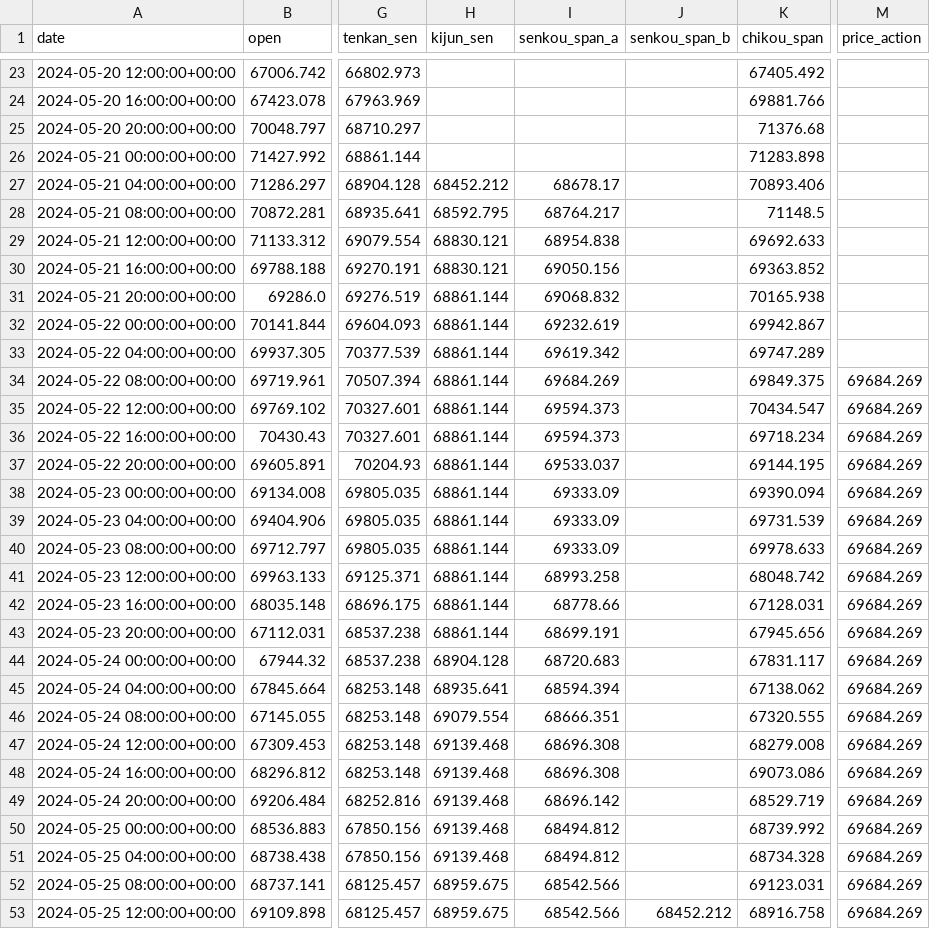
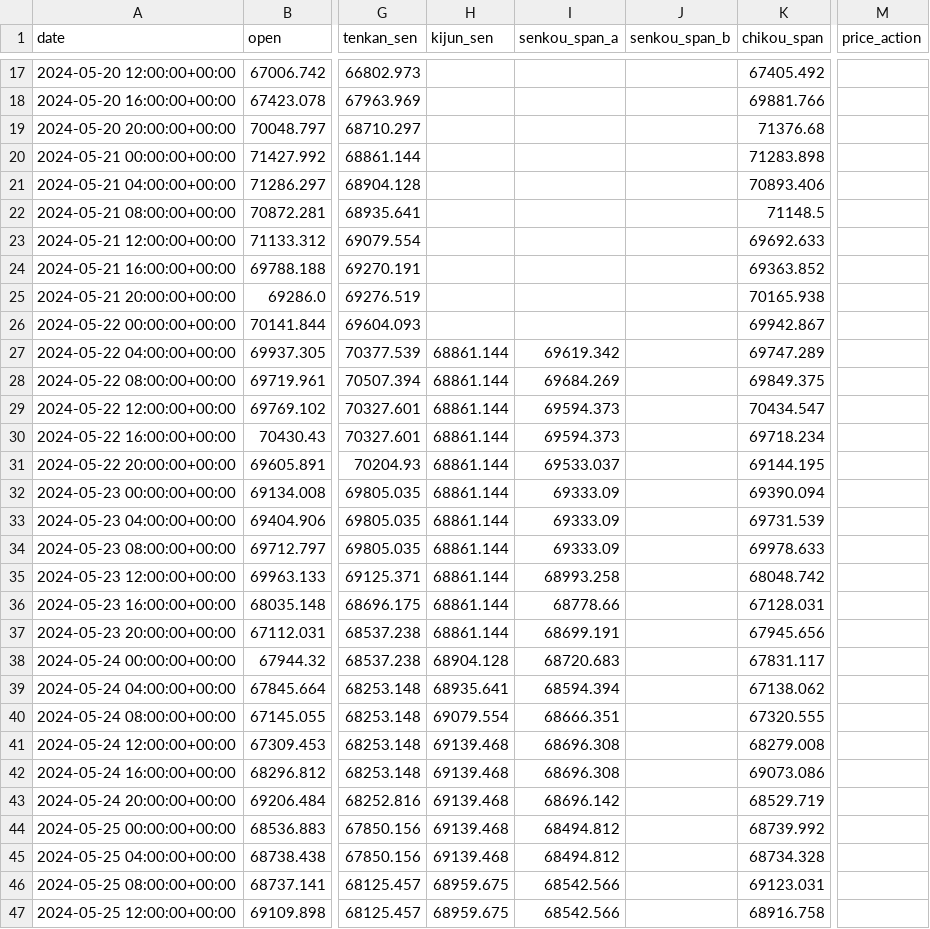
Before and after one commit to 9DSH/ComboOptions, a CSV file: technical_analysis_4h.csv, drawn as a sheet; only a part is shown, gaps mark what is left out; addresses are those after the commit; the diff covers the shown part only; the diff names each change by its address in the sheet, - before the commit and + after, or states it on an @@ line.

```diff
--- a/technical_analysis_4h.csv
+++ b/technical_analysis_4h.csv
-H21 (kijun_sen): 68452.212
+H21 (kijun_sen): (empty)
-I21 (senkou_span_a): 68678.17
+I21 (senkou_span_a): (empty)
-H22 (kijun_sen): 68592.795
+H22 (kijun_sen): (empty)
-I22 (senkou_span_a): 68764.217
+I22 (senkou_span_a): (empty)
-H23:H24 (kijun_sen): 68830.121
+H23:H24 (kijun_sen): (empty)
-I23 (senkou_span_a): 68954.838
+I23 (senkou_span_a): (empty)
-I24 (senkou_span_a): 69050.156
+I24 (senkou_span_a): (empty)
-H25:H26 (kijun_sen): 68861.144
+H25:H26 (kijun_sen): (empty)
-I25 (senkou_span_a): 69068.832
+I25 (senkou_span_a): (empty)
-I26 (senkou_span_a): 69232.619
+I26 (senkou_span_a): (empty)
-M28:M47 (price_action): 69684.269
+M28:M47 (price_action): (empty)
-J47 (senkou_span_b): 68452.212
+J47 (senkou_span_b): (empty)
```
Also changed, not shown: 4 added rows, 6 removed rows and 31 edited cells elsewhere in this file, technical_analysis_daily.csv, 3 other files.
